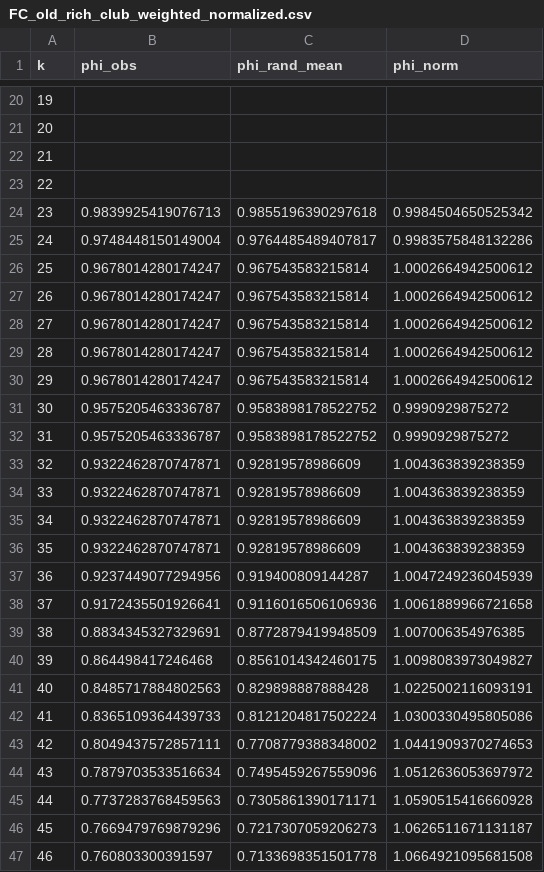
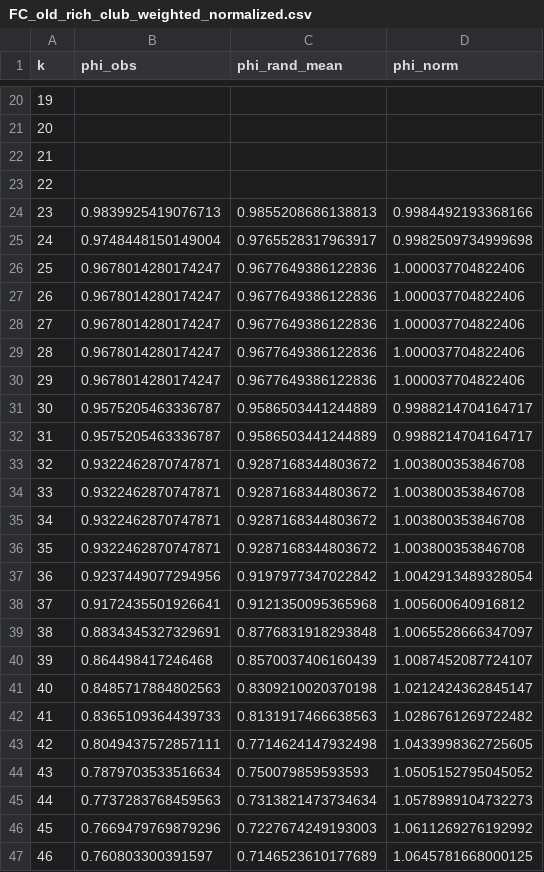
Before and after one commit to AVShimada/Stage-M1-LNCA-2026, a CSV file: 1000Brain/resultats_rich_club_weighted/FC_old_rich_club_weighted_normalized.csv, drawn as a sheet; only a part is shown, gaps mark what is left out; the diff covers the shown part only.

```diff
--- a/1000Brain/resultats_rich_club_weighted/FC_old_rich_club_weighted_normalized.csv
+++ b/1000Brain/resultats_rich_club_weighted/FC_old_rich_club_weighted_normalized.csv
@@ -23,25 +23,25 @@ k,phi_obs,phi_rand_mean,phi_norm
 22,,,
-23,0.9839925419076713,0.9855196390297618,0.9984504650525342
-24,0.9748448150149004,0.9764485489407817,0.9983575848132286
-25,0.9678014280174247,0.967543583215814,1.0002664942500612
-26,0.9678014280174247,0.967543583215814,1.0002664942500612
-27,0.9678014280174247,0.967543583215814,1.0002664942500612
-28,0.9678014280174247,0.967543583215814,1.0002664942500612
-29,0.9678014280174247,0.967543583215814,1.0002664942500612
-30,0.9575205463336787,0.9583898178522752,0.9990929875272
-31,0.9575205463336787,0.9583898178522752,0.9990929875272
-32,0.9322462870747871,0.92819578986609,1.004363839238359
-33,0.9322462870747871,0.92819578986609,1.004363839238359
-34,0.9322462870747871,0.92819578986609,1.004363839238359
-35,0.9322462870747871,0.92819578986609,1.004363839238359
-36,0.9237449077294956,0.919400809144287,1.0047249236045939
-37,0.9172435501926641,0.9116016506106936,1.0061889966721658
-38,0.8834345327329691,0.8772879419948509,1.007006354976385
-39,0.864498417246468,0.8561014342460175,1.0098083973049827
-40,0.8485717884802563,0.829898887888428,1.0225002116093191
-41,0.8365109364439733,0.8121204817502224,1.0300330495805086
-42,0.8049437572857111,0.7708779388348002,1.0441909370274653
-43,0.7879703533516634,0.7495459267559096,1.0512636053697972
-44,0.7737283768459563,0.7305861390171171,1.0590515416660928
-45,0.7669479769879296,0.7217307059206273,1.0626511671131187
-46,0.760803300391597,0.7133698351501778,1.0664921095681508
+23,0.9839925419076713,0.9855208686138813,0.9984492193368166
+24,0.9748448150149004,0.9765528317963917,0.9982509734999698
+25,0.9678014280174247,0.9677649386122836,1.000037704822406
+26,0.9678014280174247,0.9677649386122836,1.000037704822406
+27,0.9678014280174247,0.9677649386122836,1.000037704822406
+28,0.9678014280174247,0.9677649386122836,1.000037704822406
+29,0.9678014280174247,0.9677649386122836,1.000037704822406
+30,0.9575205463336787,0.9586503441244889,0.9988214704164717
+31,0.9575205463336787,0.9586503441244889,0.9988214704164717
+32,0.9322462870747871,0.9287168344803672,1.003800353846708
+33,0.9322462870747871,0.9287168344803672,1.003800353846708
+34,0.9322462870747871,0.9287168344803672,1.003800353846708
+35,0.9322462870747871,0.9287168344803672,1.003800353846708
+36,0.9237449077294956,0.9197977347022842,1.0042913489328054
+37,0.9172435501926641,0.9121350095365968,1.005600640916812
+38,0.8834345327329691,0.8776831918293848,1.0065528666347097
+39,0.864498417246468,0.8570037406160439,1.0087452087724107
+40,0.8485717884802563,0.8309210020370198,1.0212424362845147
+41,0.8365109364439733,0.8131917466638563,1.0286761269722482
+42,0.8049437572857111,0.7714624147932498,1.0433998362725605
+43,0.7879703533516634,0.750079859593593,1.0505152795045052
+44,0.7737283768459563,0.7313821473734634,1.0578989104732273
+45,0.7669479769879296,0.7227674249193003,1.0611269276192992
+46,0.760803300391597,0.7146523610177689,1.0645781668000125
```
Also changed, not shown: 42 edited cells elsewhere in this file, 1000Brain/resultats_rich_club_weighted/FC_young_rich_club_weighted_normalized.csv, 40 other files.
